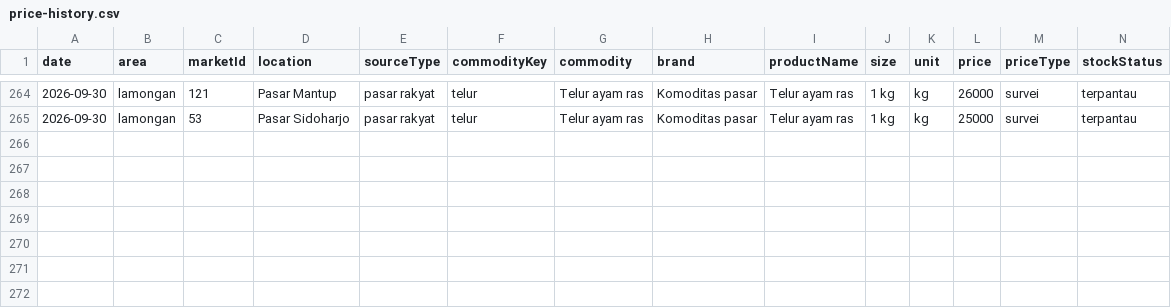
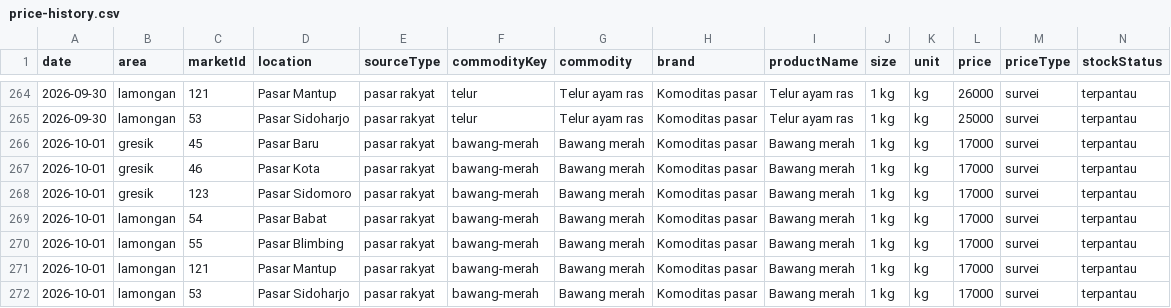
Before and after one commit to coyejuan03-coder/Sembako, a CSV file: data/price-history.csv, drawn as a sheet; only a part is shown, gaps mark what is left out; rows hold the shown columns only; the diff names each change by its address in the sheet, - before the commit and + after, or states it on an @@ line.

```diff
--- a/data/price-history.csv
+++ b/data/price-history.csv
+row 266: 2026-10-01 | gresik | 45 | Pasar Baru | pasar rakyat | bawang-merah | Bawang merah | Komoditas pasar | Bawang merah | 1 kg | kg | 17000 | survei | terpantau
+row 267: 2026-10-01 | gresik | 46 | Pasar Kota | pasar rakyat | bawang-merah | Bawang merah | Komoditas pasar | Bawang merah | 1 kg | kg | 17000 | survei | terpantau
+row 268: 2026-10-01 | gresik | 123 | Pasar Sidomoro | pasar rakyat | bawang-merah | Bawang merah | Komoditas pasar | Bawang merah | 1 kg | kg | 17000 | survei | terpantau
+row 269: 2026-10-01 | lamongan | 54 | Pasar Babat | pasar rakyat | bawang-merah | Bawang merah | Komoditas pasar | Bawang merah | 1 kg | kg | 17000 | survei | terpantau
+row 270: 2026-10-01 | lamongan | 55 | Pasar Blimbing | pasar rakyat | bawang-merah | Bawang merah | Komoditas pasar | Bawang merah | 1 kg | kg | 17000 | survei | terpantau
+row 271: 2026-10-01 | lamongan | 121 | Pasar Mantup | pasar rakyat | bawang-merah | Bawang merah | Komoditas pasar | Bawang merah | 1 kg | kg | 17000 | survei | terpantau
+row 272: 2026-10-01 | lamongan | 53 | Pasar Sidoharjo | pasar rakyat | bawang-merah | Bawang merah | Komoditas pasar | Bawang merah | 1 kg | kg | 17000 | survei | terpantau
```
Also changed, not shown: 1 other file.
